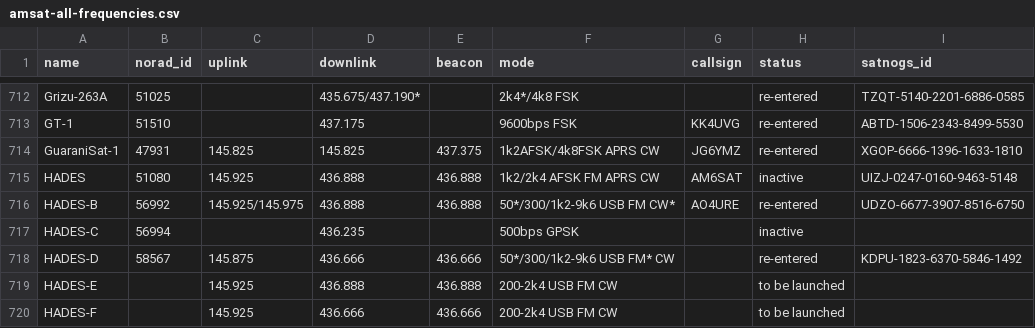
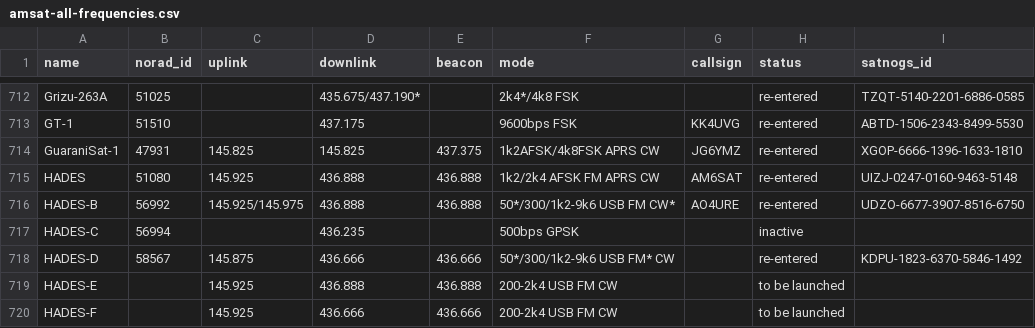
Before and after one commit to hyundotio/amateur-satellite-database, a CSV file: data/amsat-all-frequencies.csv, drawn as a sheet; only a part is shown, gaps mark what is left out.

```diff
--- a/data/amsat-all-frequencies.csv
+++ b/data/amsat-all-frequencies.csv
@@ -714,3 +714,3 @@ GT-1,51510,,437.175,,9600bps FSK,KK4UVG,re-entered,ABTD-1506-2343-8499-5530
 GuaraniSat-1,47931,145.825,145.825,437.375,1k2AFSK/4k8FSK APRS CW,JG6YMZ,re-entered,XGOP-6666-1396-1633-1810
-HADES,51080,145.925,436.888,436.888,1k2/2k4 AFSK FM APRS CW,AM6SAT,inactive,UIZJ-0247-0160-9463-5148
+HADES,51080,145.925,436.888,436.888,1k2/2k4 AFSK FM APRS CW,AM6SAT,re-entered,UIZJ-0247-0160-9463-5148
 HADES-B,56992,145.925/145.975,436.888,436.888,50*/300/1k2-9k6 USB FM CW*,AO4URE,re-entered,UDZO-6677-3907-8516-6750
```
Also changed, not shown: data/satnogs.csv, 2 other files.
